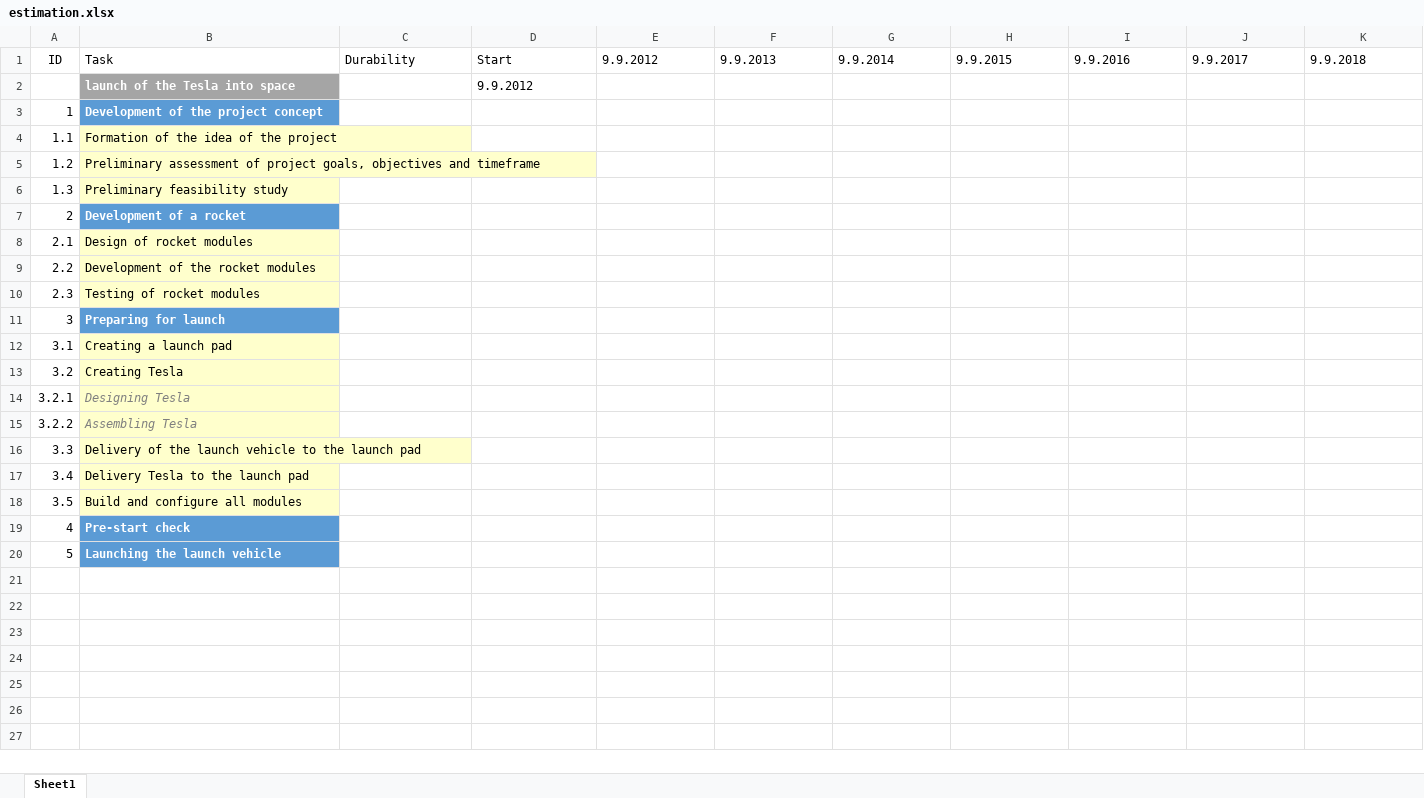
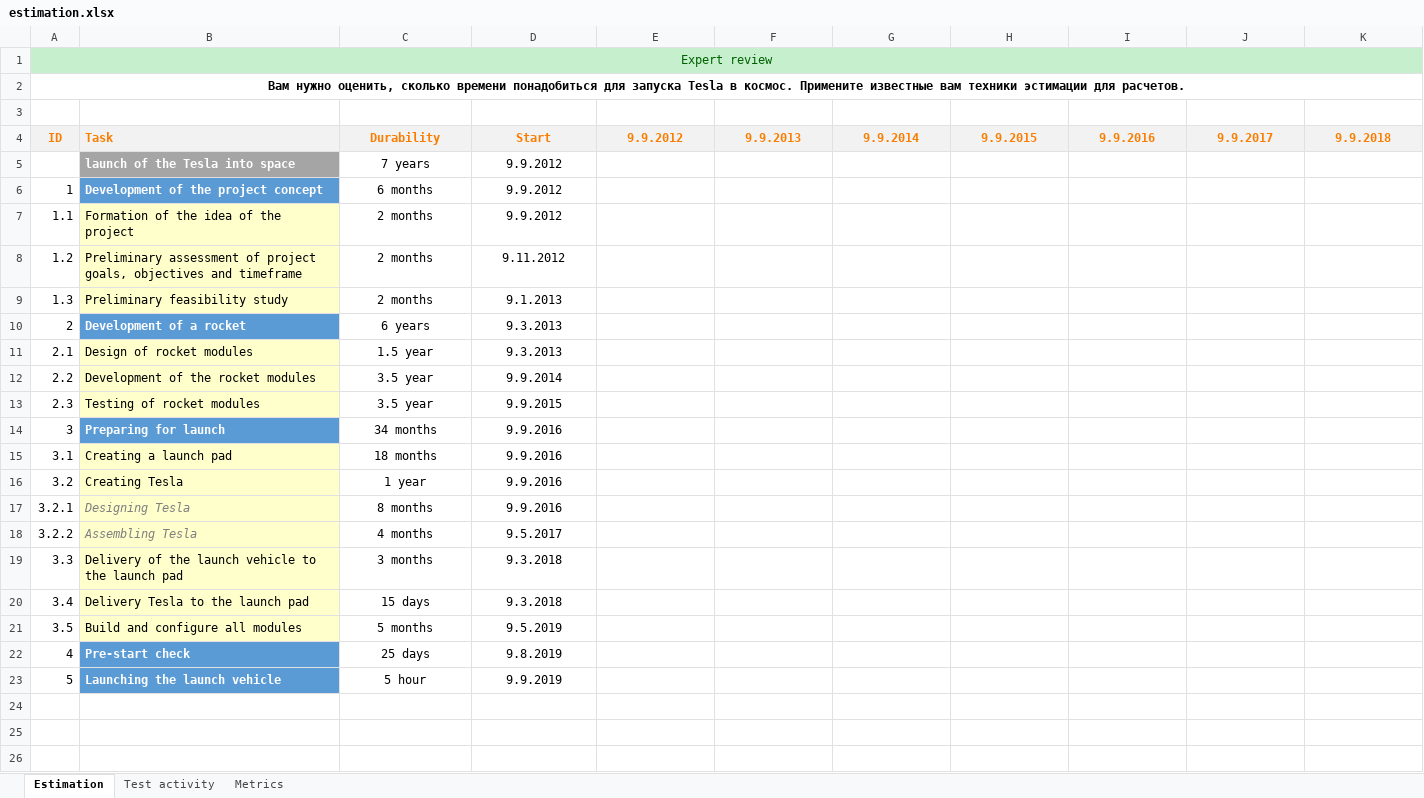
Before and after one commit to IvanShmidt1/HomeTask, an Excel workbook: QA/Estimation/estimation.xlsx, sheet Estimation, drawn as a sheet; only a part is shown; values as stored, in another font and other column widths than the file's, no borders; charts and pictures not drawn; addresses are those after the commit; the diff covers the shown part only; the diff names each change by its address in the sheet, - before the commit and + after, or states it on an @@ line.

Commit message:
Estimation

```diff
--- a/QA/Estimation/estimation.xlsx (sheet Estimation)
+++ b/QA/Estimation/estimation.xlsx (sheet Estimation)
-sheet tab: Sheet1
+sheet tab: Estimation
+sheet tab: Test activity
+sheet tab: Metrics
+row 1: Expert review
+row 2: Вам нужно оценить, сколько времени понадобиться для запуска Tesla в космос. Примените известные вам техники эстимации для расчетов.
+row 3: (empty)
@@ A4:K4 fill: none → #F2F2F2, bold: off → on, text colour: black → #FA7D00 @@
-C4:K4 alignment: left
+C4:K4 alignment: center
-C5 (Durability): (empty)
+C5 (Durability): 7 years
-D5 alignment: left
+D5 alignment: center
-C6 (Durability): (empty)
+C6 (Durability): 6 months
-D6:D7 (Start): (empty)
+D6:D7 (Start): 9.9.2012
-C7:C9 (Durability): (empty)
+C7:C9 (Durability): 2 months
-D8 (Start): (empty)
+D8 (Start): 9.11.2012
-D9 (Start): (empty)
+D9 (Start): 9.1.2013
-C10 (Durability): (empty)
+C10 (Durability): 6 years
-D10:D11 (Start): (empty)
+D10:D11 (Start): 9.3.2013
-C11 (Durability): (empty)
+C11 (Durability): 1.5 year
-C12:C13 (Durability): (empty)
+C12:C13 (Durability): 3.5 year
-D12 (Start): (empty)
+D12 (Start): 9.9.2014
-D13 (Start): (empty)
+D13 (Start): 9.9.2015
-C14 (Durability): (empty)
+C14 (Durability): 34 months
-D14:D17 (Start): (empty)
+D14:D17 (Start): 9.9.2016
-C15 (Durability): (empty)
+C15 (Durability): 18 months
-C16 (Durability): (empty)
+C16 (Durability): 1 year
-C17 (Durability): (empty)
+C17 (Durability): 8 months
-C18 (Durability): (empty)
+C18 (Durability): 4 months
-D18 (Start): (empty)
+D18 (Start): 9.5.2017
-C19 (Durability): (empty)
+C19 (Durability): 3 months
-D19:D20 (Start): (empty)
+D19:D20 (Start): 9.3.2018
-C20 (Durability): (empty)
+C20 (Durability): 15 days
-C21 (Durability): (empty)
+C21 (Durability): 5 months
-D21 (Start): (empty)
+D21 (Start): 9.5.2019
-C22 (Durability): (empty)
+C22 (Durability): 25 days
-D22 (Start): (empty)
+D22 (Start): 9.8.2019
-C23 (Durability): (empty)
+C23 (Durability): 5 hour
-D23 (Start): (empty)
+D23 (Start): 9.9.2019
+row 24: (empty)
+row 25: (empty)
+row 26: (empty)
```
Also changed, not shown: 4 added rows elsewhere in this sheet, charts or pictures.
